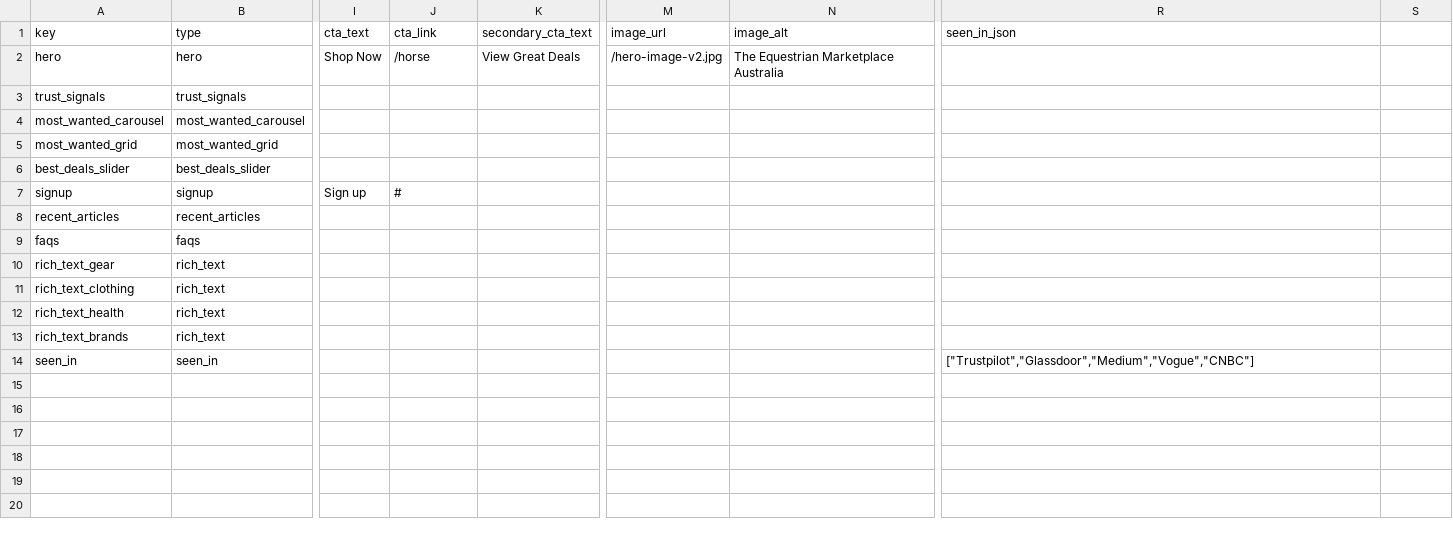
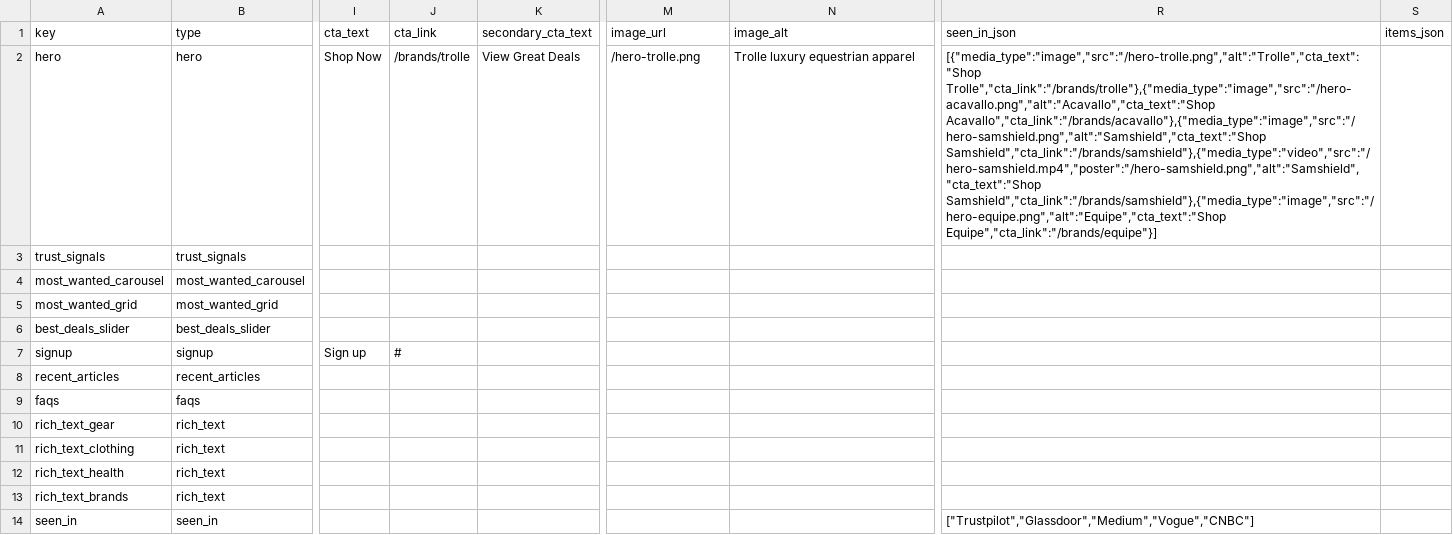
Before and after one commit to optizenapp/theequestrian, a CSV file: exports/home-sections.csv, drawn as a sheet; only a part is shown, gaps mark what is left out; the diff names each change by its address in the sheet, - before the commit and + after, or states it on an @@ line.

```diff
--- a/exports/home-sections.csv
+++ b/exports/home-sections.csv
-S1: (empty)
+S1: items_json
-J2 (cta_link): /horse
+J2 (cta_link): /brands/trolle
-M2 (image_url): /hero-image-v2.jpg
+M2 (image_url): /hero-trolle.png
-N2 (image_alt): The Equestrian Marketplace Australia
+N2 (image_alt): Trolle luxury equestrian apparel
-R2 (seen_in_json): (empty)
+R2 (seen_in_json): [{"media_type":"image","src":"/hero-trolle.png","alt":"Trolle","cta_text":"Shop Trolle","cta_link":"/brands/trolle"},{"media_type":"image","src":"/hero-acavallo.png","alt":"Acavallo","cta_text":"Shop Acavallo","cta_link":"/brands/acavallo"},{"media_type":"image","src":"/hero-samshield.png","alt":"Samshield","cta_text":"Shop Samshield","cta_link":"/brands/samshield"},{"media_type":"video","src":"/hero-samshield.mp4","poster":"/hero-samshield.png","alt":"Samshield","cta_text":"Shop Samshield","cta_link":"/brands/samshield"},{"media_type":"image","src":"/hero-equipe.png","alt":"Equipe","cta_text":"Shop Equipe","cta_link":"/brands/equipe"}]
```
Also changed, not shown: 9 other files.
